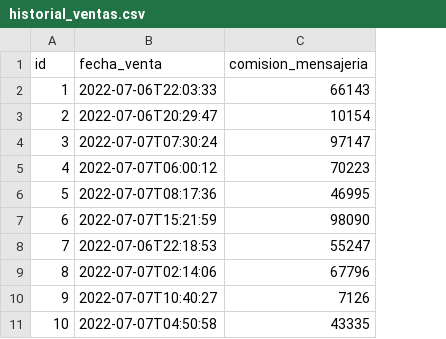
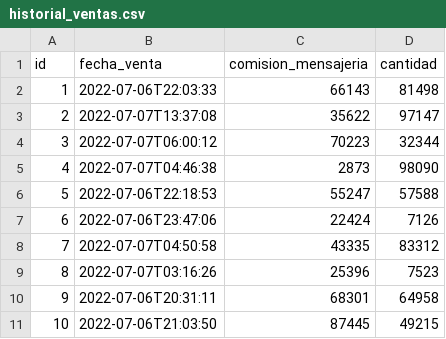
Before and after one commit to ECME-CUBA/TATO, a CSV file: src/main/resources/config/liquibase/fake-data/historial_ventas.csv, drawn as a sheet; the diff names each change by its address in the sheet, - before the commit and + after, or states it on an @@ line.

```diff
--- a/src/main/resources/config/liquibase/fake-data/historial_ventas.csv
+++ b/src/main/resources/config/liquibase/fake-data/historial_ventas.csv
+column D (cantidad), rows 2-11: 81498 | 97147 | 32344 | 98090 | 57588 | 7126 | 83312 | 7523 | 64958 | 49215
-B3 (fecha_venta): 2022-07-06T20:29:47
+B3 (fecha_venta): 2022-07-07T13:37:08
-C3 (comision_mensajeria): 10154
+C3 (comision_mensajeria): 35622
-B4 (fecha_venta): 2022-07-07T07:30:24
+B4 (fecha_venta): 2022-07-07T06:00:12
-C4 (comision_mensajeria): 97147
+C4 (comision_mensajeria): 70223
-B5 (fecha_venta): 2022-07-07T06:00:12
+B5 (fecha_venta): 2022-07-07T04:46:38
-C5 (comision_mensajeria): 70223
+C5 (comision_mensajeria): 2873
-B6 (fecha_venta): 2022-07-07T08:17:36
+B6 (fecha_venta): 2022-07-06T22:18:53
-C6 (comision_mensajeria): 46995
+C6 (comision_mensajeria): 55247
-B7 (fecha_venta): 2022-07-07T15:21:59
+B7 (fecha_venta): 2022-07-06T23:47:06
-C7 (comision_mensajeria): 98090
+C7 (comision_mensajeria): 22424
-B8 (fecha_venta): 2022-07-06T22:18:53
+B8 (fecha_venta): 2022-07-07T04:50:58
-C8 (comision_mensajeria): 55247
+C8 (comision_mensajeria): 43335
-B9 (fecha_venta): 2022-07-07T02:14:06
+B9 (fecha_venta): 2022-07-07T03:16:26
-C9 (comision_mensajeria): 67796
+C9 (comision_mensajeria): 25396
-B10 (fecha_venta): 2022-07-07T10:40:27
+B10 (fecha_venta): 2022-07-06T20:31:11
-C10 (comision_mensajeria): 7126
+C10 (comision_mensajeria): 68301
-B11 (fecha_venta): 2022-07-07T04:50:58
+B11 (fecha_venta): 2022-07-06T21:03:50
-C11 (comision_mensajeria): 43335
+C11 (comision_mensajeria): 87445
```
Also changed, not shown: 13 other files.
